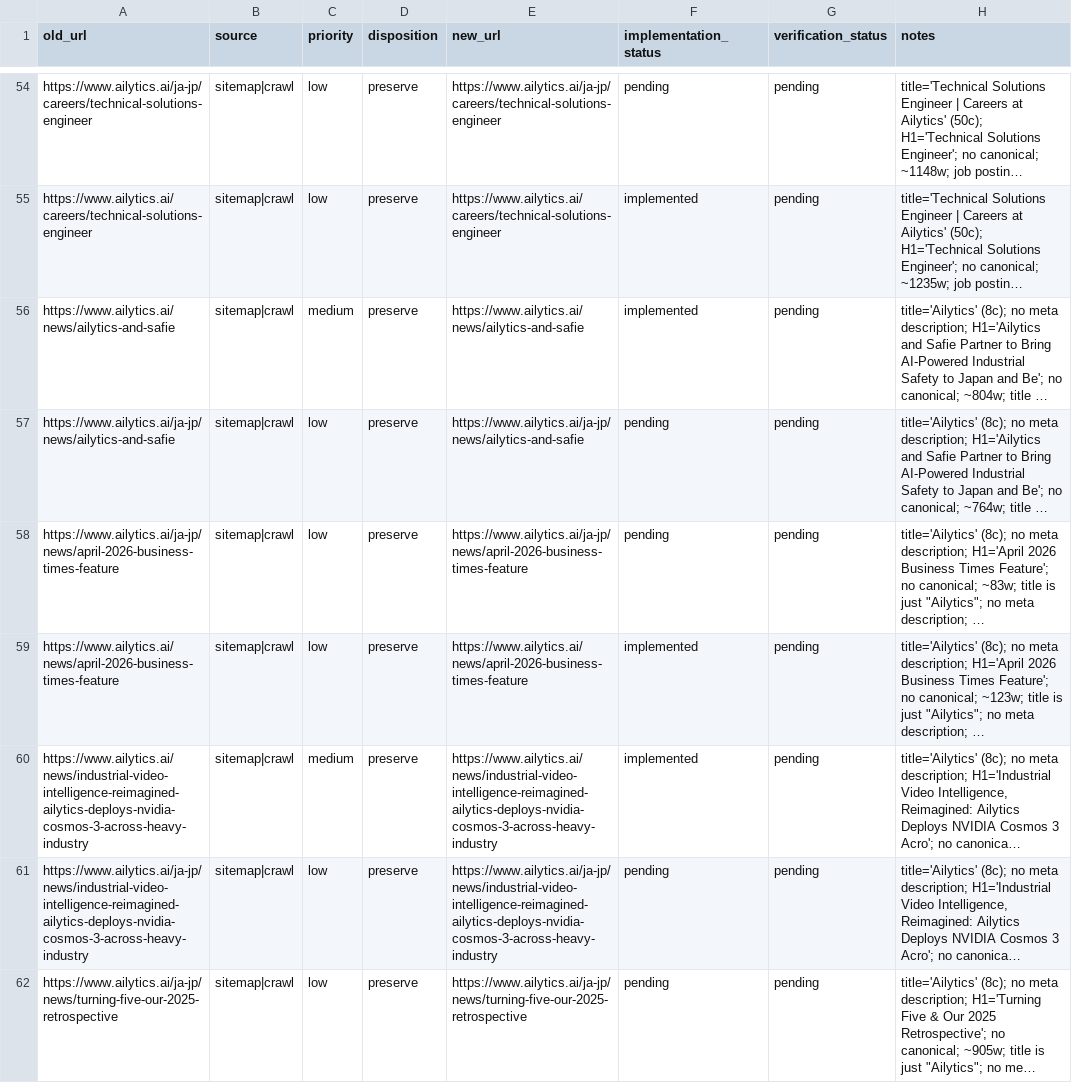
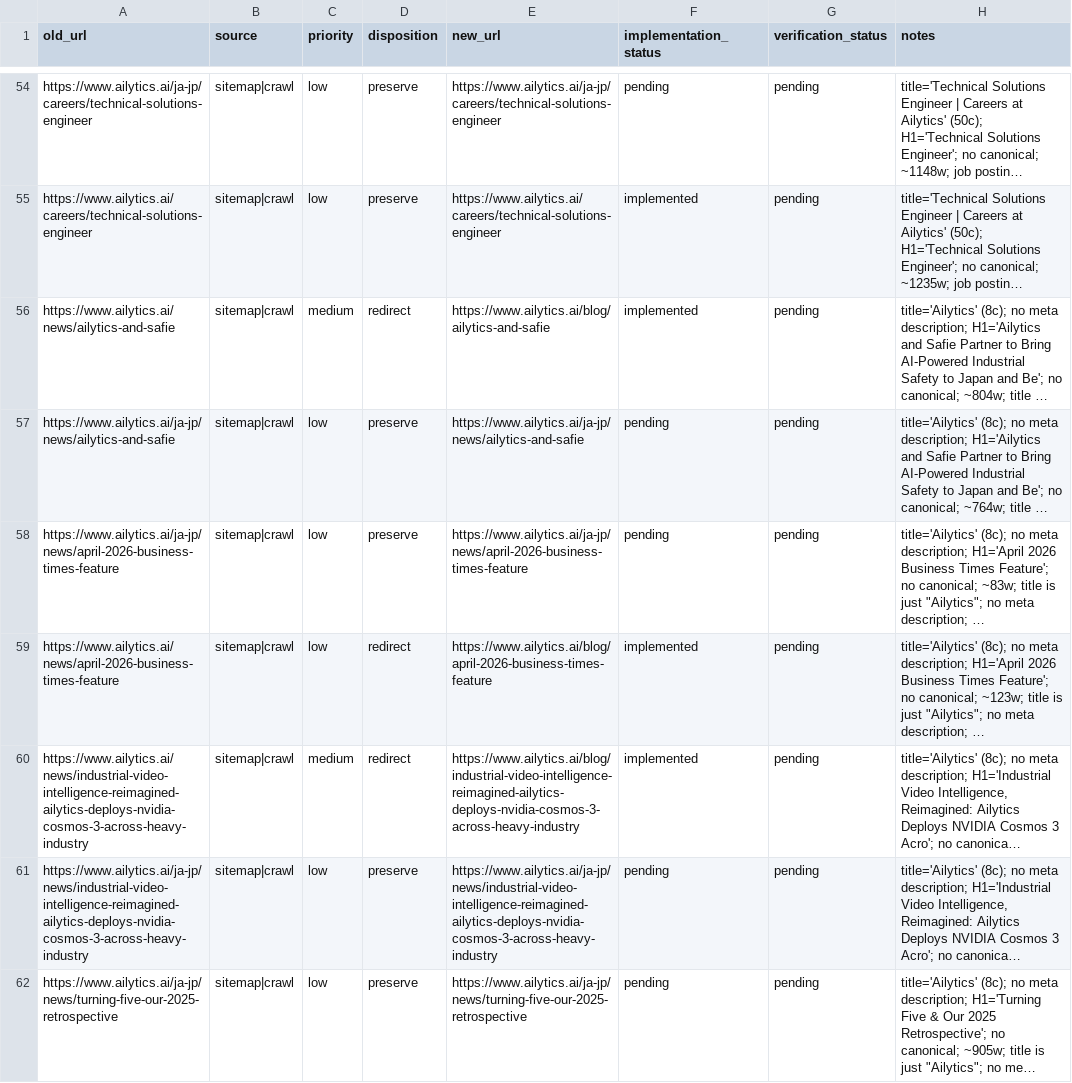
Before and after one commit to Synscribe/ailytics, a CSV file: docs/launch/url-map.csv, drawn as a sheet; only a part is shown, gaps mark what is left out; long unchanged cells end in …; the diff covers the shown part only; the diff names each change by its address in the sheet, - before the commit and + after, or states it on an @@ line.

```diff
--- a/docs/launch/url-map.csv
+++ b/docs/launch/url-map.csv
-D56 (disposition): preserve
+D56 (disposition): redirect
-E56 (new_url): https://www.ailytics.ai/news/ailytics-and-safie
+E56 (new_url): https://www.ailytics.ai/blog/ailytics-and-safie
-D59:D60 (disposition): preserve
+D59:D60 (disposition): redirect
-E59 (new_url): https://www.ailytics.ai/news/april-2026-business-times-feature
+E59 (new_url): https://www.ailytics.ai/blog/april-2026-business-times-feature
-E60 (new_url): https://www.ailytics.ai/news/industrial-video-intelligence-reimagined-ailytics-deploys-nvidia-cosmos-3-across-heavy-industry
+E60 (new_url): https://www.ailytics.ai/blog/industrial-video-intelligence-reimagined-ailytics-deploys-nvidia-cosmos-3-across-heavy-industry
```
Also changed, not shown: 22 edited cells elsewhere in this file, 27 other files.
